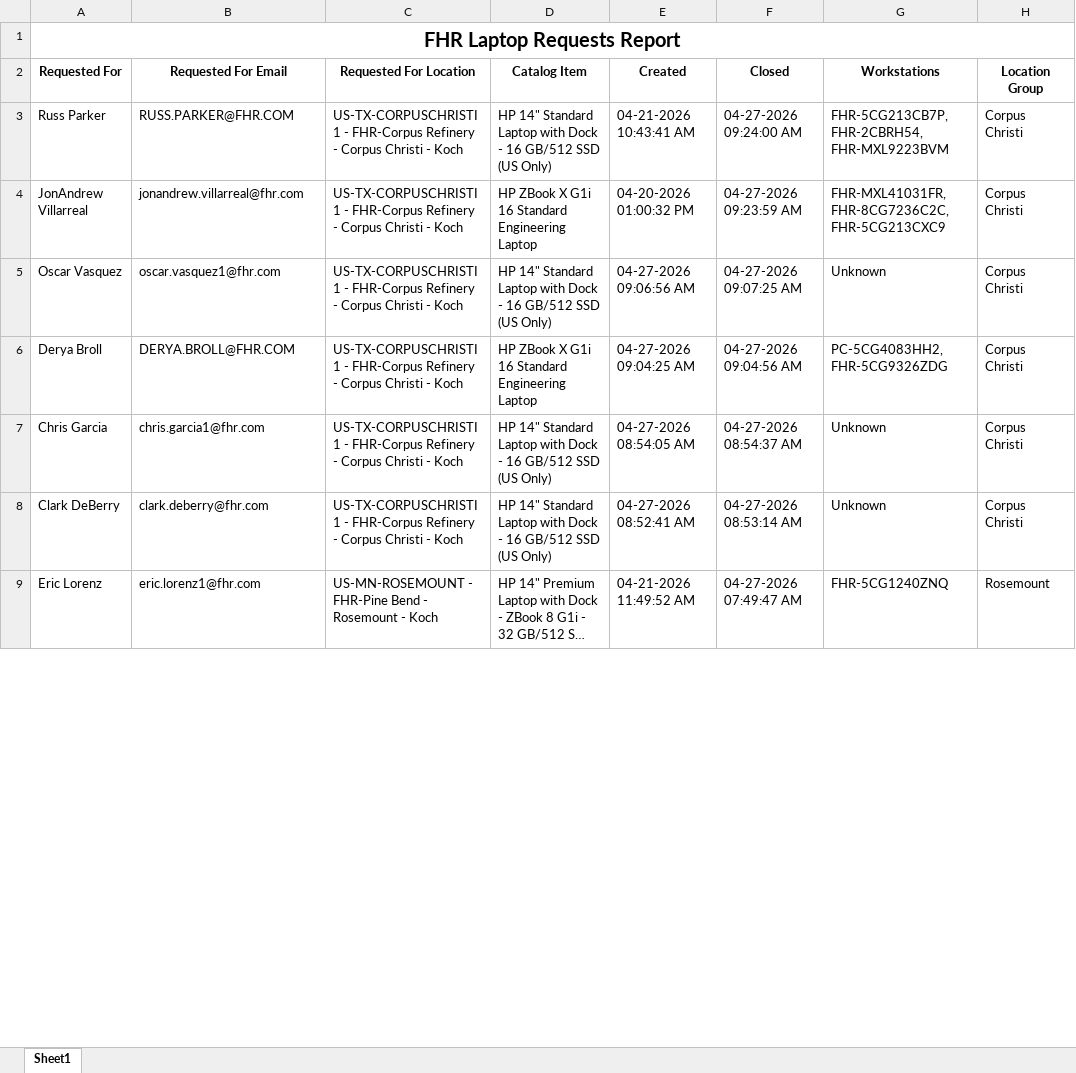
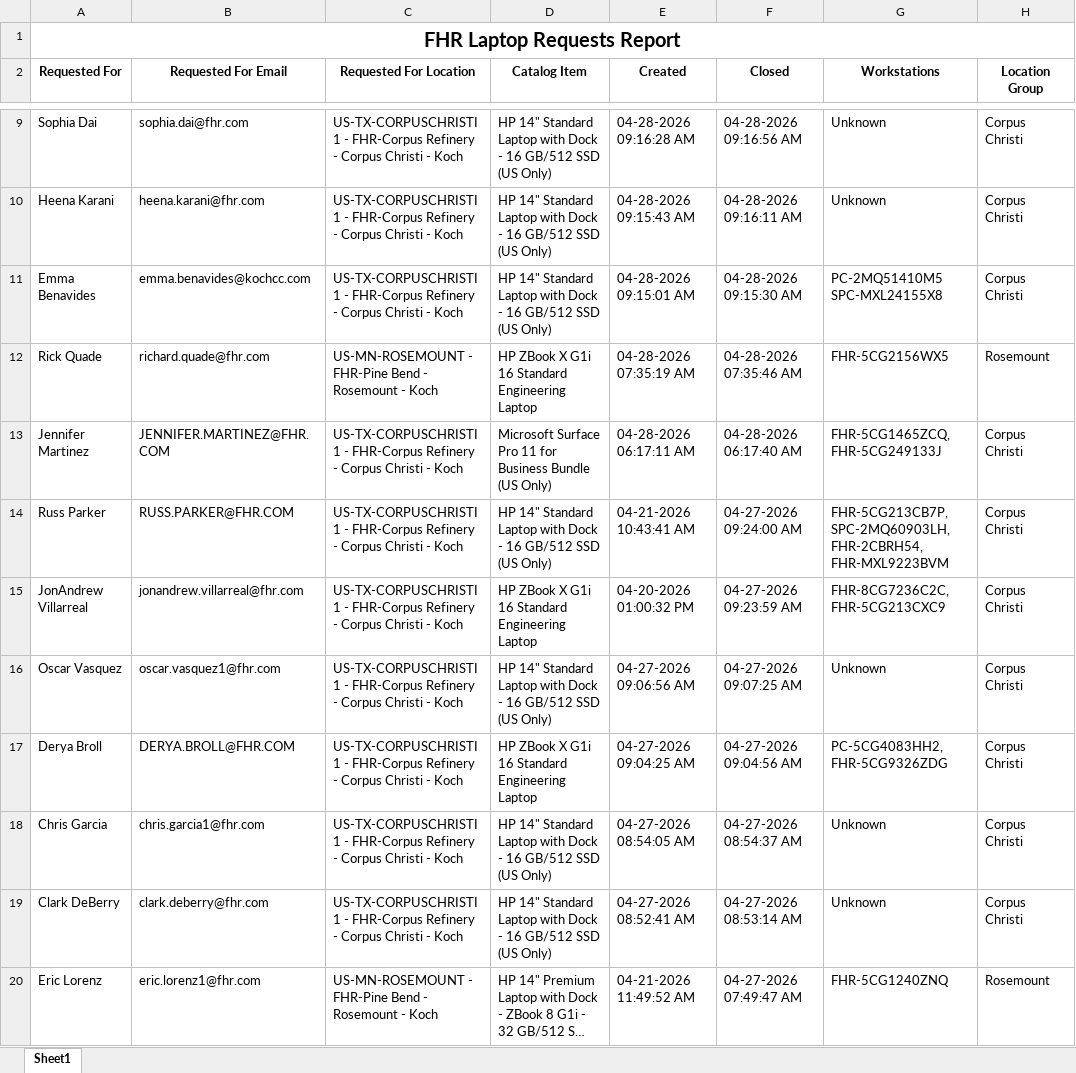
Before and after one commit to ellis-massey-FHR/fhr-device-audit, an Excel workbook: output/fhr_computer_requests.xlsx, sheet Sheet1, drawn as a sheet; only a part is shown, gaps mark what is left out; long unchanged cells end in …; values as stored, in another font and other column widths than the file's, no borders; charts and pictures not drawn; addresses are those after the commit; the diff covers the shown part only; the diff names each change by its address in the sheet, - before the commit and + after, or states it on an @@ line.

```diff
--- a/output/fhr_computer_requests.xlsx (sheet Sheet1)
+++ b/output/fhr_computer_requests.xlsx (sheet Sheet1)
+row 9: Sophia Dai | sophia.dai@fhr.com | US-TX-CORPUSCHRISTI1 - FHR-Corpus Refinery - Corpus Christi - Koch | HP 14" Standard Laptop with Dock - 16 GB/512 SSD (US Only) | 04-28-2026 09:16:28 AM | 04-28-2026 09:16:56 AM | Unknown | Corpus Christi
+row 10: Heena Karani | heena.karani@fhr.com | US-TX-CORPUSCHRISTI1 - FHR-Corpus Refinery - Corpus Christi - Koch | HP 14" Standard Laptop with Dock - 16 GB/512 SSD (US Only) | 04-28-2026 09:15:43 AM | 04-28-2026 09:16:11 AM | Unknown | Corpus Christi
+row 11: Emma Benavides | emma.benavides@kochcc.com | US-TX-CORPUSCHRISTI1 - FHR-Corpus Refinery - Corpus Christi - Koch | HP 14" Standard Laptop with Dock - 16 GB/512 SSD (US Only) | 04-28-2026 09:15:01 AM | 04-28-2026 09:15:30 AM | PC-2MQ51410M5 SPC-MXL24155X8 | Corpus Christi
+row 12: Rick Quade | richard.quade@fhr.com | US-MN-ROSEMOUNT - FHR-Pine Bend - Rosemount - Koch | HP ZBook X G1i 16 Standard Engineering Laptop | 04-28-2026 07:35:19 AM | 04-28-2026 07:35:46 AM | FHR-5CG2156WX5 | Rosemount
+row 13: Jennifer Martinez | JENNIFER.MARTINEZ@FHR.COM | US-TX-CORPUSCHRISTI1 - FHR-Corpus Refinery - Corpus Christi - Koch | Microsoft Surface Pro 11 for Business Bundle (US Only) | 04-28-2026 06:17:11 AM | 04-28-2026 06:17:40 AM | FHR-5CG1465ZCQ, FHR-5CG249133J | Corpus Christi
-G14 (Workstations): FHR-5CG213CB7P, FHR-2CBRH54, FHR-MXL9223BVM
+G14 (Workstations): FHR-5CG213CB7P, SPC-2MQ60903LH, FHR-2CBRH54, FHR-MXL9223BVM
-G15 (Workstations): FHR-MXL41031FR, FHR-8CG7236C2C, FHR-5CG213CXC9
+G15 (Workstations): FHR-8CG7236C2C, FHR-5CG213CXC9
```
Also changed, not shown: 6 added rows, 11 removed rows and 22 edited cells elsewhere in this sheet, charts or pictures.
